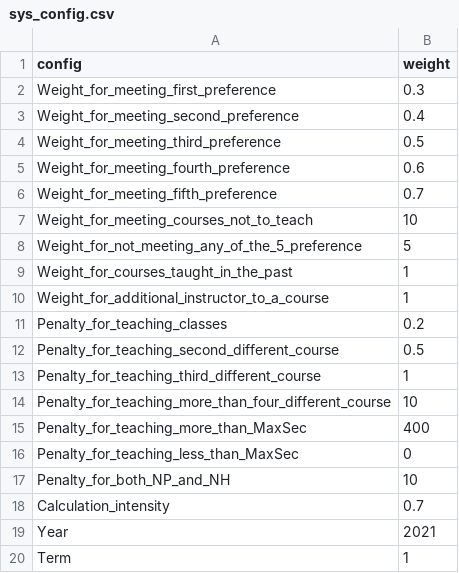
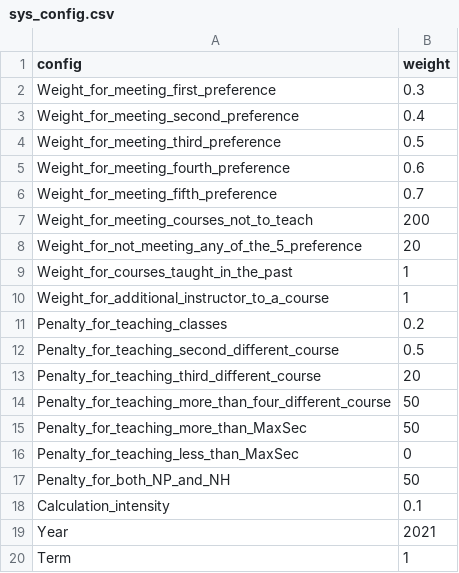
Before and after one commit to IanWE/CourseAllocation, a CSV file: app/static/uploads/sys_config.csv, drawn as a sheet.

```diff
--- a/app/static/uploads/sys_config.csv
+++ b/app/static/uploads/sys_config.csv
@@ -6,4 +6,4 @@ Weight_for_meeting_fourth_preference,0.6
 Weight_for_meeting_fifth_preference,0.7
-Weight_for_meeting_courses_not_to_teach,10
-Weight_for_not_meeting_any_of_the_5_preference,5
+Weight_for_meeting_courses_not_to_teach,200
+Weight_for_not_meeting_any_of_the_5_preference,20
 Weight_for_courses_taught_in_the_past,1
@@ -12,8 +12,8 @@ Penalty_for_teaching_classes,0.2
 Penalty_for_teaching_second_different_course,0.5
-Penalty_for_teaching_third_different_course,1
-Penalty_for_teaching_more_than_four_different_course,10
-Penalty_for_teaching_more_than_MaxSec,400
+Penalty_for_teaching_third_different_course,20
+Penalty_for_teaching_more_than_four_different_course,50
+Penalty_for_teaching_more_than_MaxSec,50
 Penalty_for_teaching_less_than_MaxSec,0
-Penalty_for_both_NP_and_NH,10
-Calculation_intensity,0.7
+Penalty_for_both_NP_and_NH,50
+Calculation_intensity,0.1
 Year,2021
```
Also changed, not shown: app/static/uploads/course.csv, app/static/uploads/instructor.csv, 3 other files.
